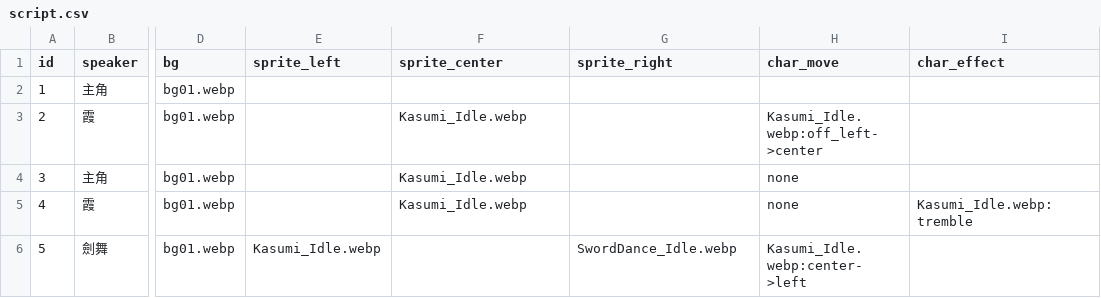
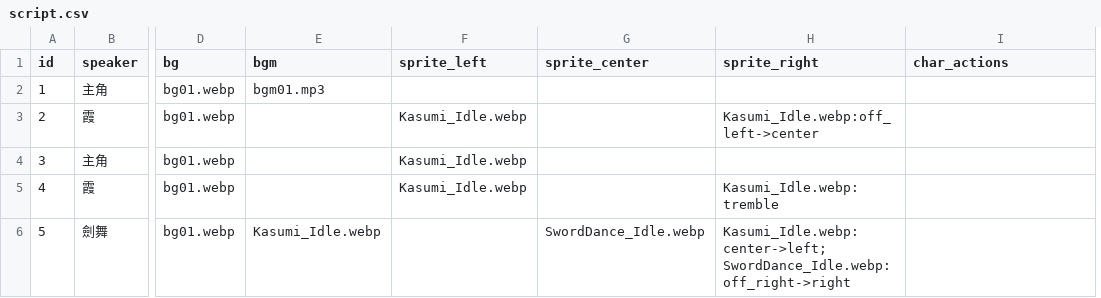
Before and after one commit to YusukeWu0903/game_visual_novel, a CSV file: web-visual-novel/src/data/script.csv, drawn as a sheet; only a part is shown, gaps mark what is left out; removed rows and columns are numbered as before the commit, all else as after; the diff names each change by its address in the sheet, - before the commit and + after, or states it on an @@ line.

Commit message:
UI: Consolidate effects, fix sprite jump, and update multi-sprite positioning

```diff
--- a/web-visual-novel/src/data/script.csv
+++ b/web-visual-novel/src/data/script.csv
+column E (bgm), rows 2-6: bgm01.mp3 |  |  |  | Kasumi_Idle.webp
-column H (char_move), rows 3-6: Kasumi_Idle.webp:off_left->center | none | none | Kasumi_Idle.webp:center->left
-I1: char_effect
+I1: char_actions
-F3:F5 (sprite_left): (empty)
+F3:F5 (sprite_left): Kasumi_Idle.webp
-G3:G5 (sprite_center): Kasumi_Idle.webp
+G3:G5 (sprite_center): (empty)
-H3 (sprite_right): (empty)
+H3 (sprite_right): Kasumi_Idle.webp:off_left->center
-H5 (sprite_right): (empty)
+H5 (sprite_right): Kasumi_Idle.webp:tremble
-I5 (char_actions): Kasumi_Idle.webp:tremble
+I5 (char_actions): (empty)
-F6 (sprite_left): Kasumi_Idle.webp
+F6 (sprite_left): (empty)
-G6 (sprite_center): (empty)
+G6 (sprite_center): SwordDance_Idle.webp
-H6 (sprite_right): SwordDance_Idle.webp
+H6 (sprite_right): Kasumi_Idle.webp:center->left;SwordDance_Idle.webp:off_right->right
```
Also changed, not shown: 4 other files.
